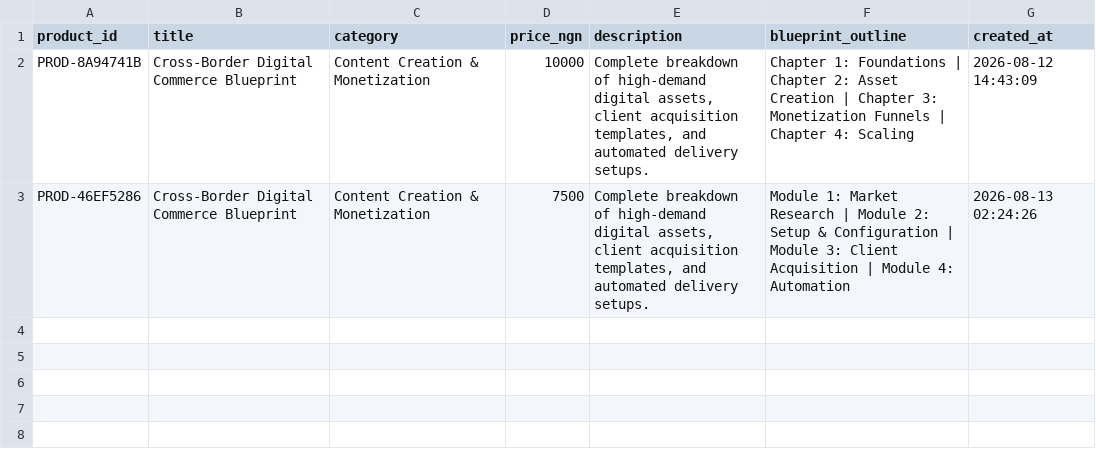
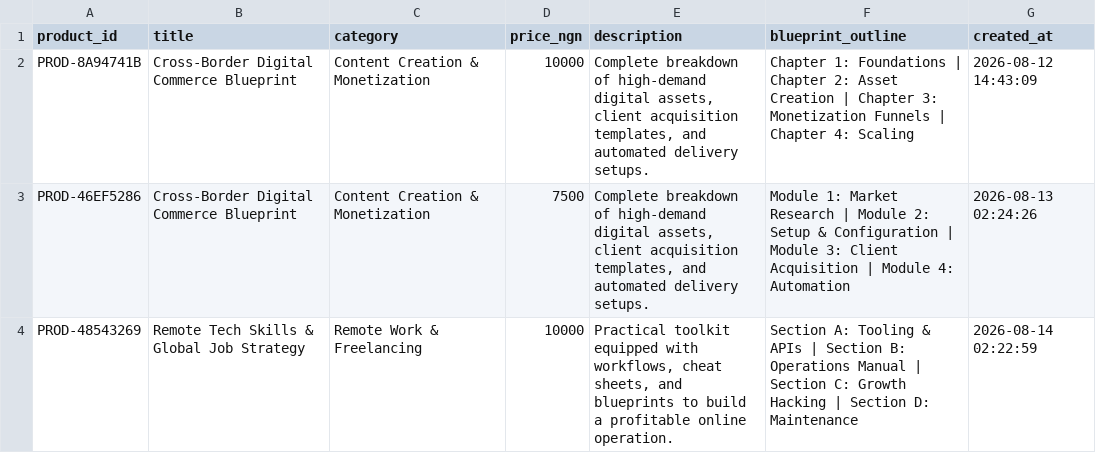
Before and after one commit to Gpowerluv/products.csv, a CSV file: products.csv, drawn as a sheet.

```diff
--- a/products.csv
+++ b/products.csv
@@ -3 +3,2 @@ PROD-8A94741B,Cross-Border Digital Commerce Blueprint,Content Creation & Monetiz
 PROD-46EF5286,Cross-Border Digital Commerce Blueprint,Content Creation & Monetization,7500,"Complete breakdown of high-demand digital assets, client acquisition templates, and automated delivery setups.",Module 1: Market Research | Module 2: Setup & Configuration | Module 3: Client Acquisition | Module 4: Automation,2026-08-13 02:24:26
+PROD-48543269,Remote Tech Skills & Global Job Strategy,Remote Work & Freelancing,10000,"Practical toolkit equipped with workflows, cheat sheets, and blueprints to build a profitable online operation.",Section A: Tooling & APIs | Section B: Operations Manual | Section C: Growth Hacking | Section D: Maintenance,2026-08-14 02:22:59
```
